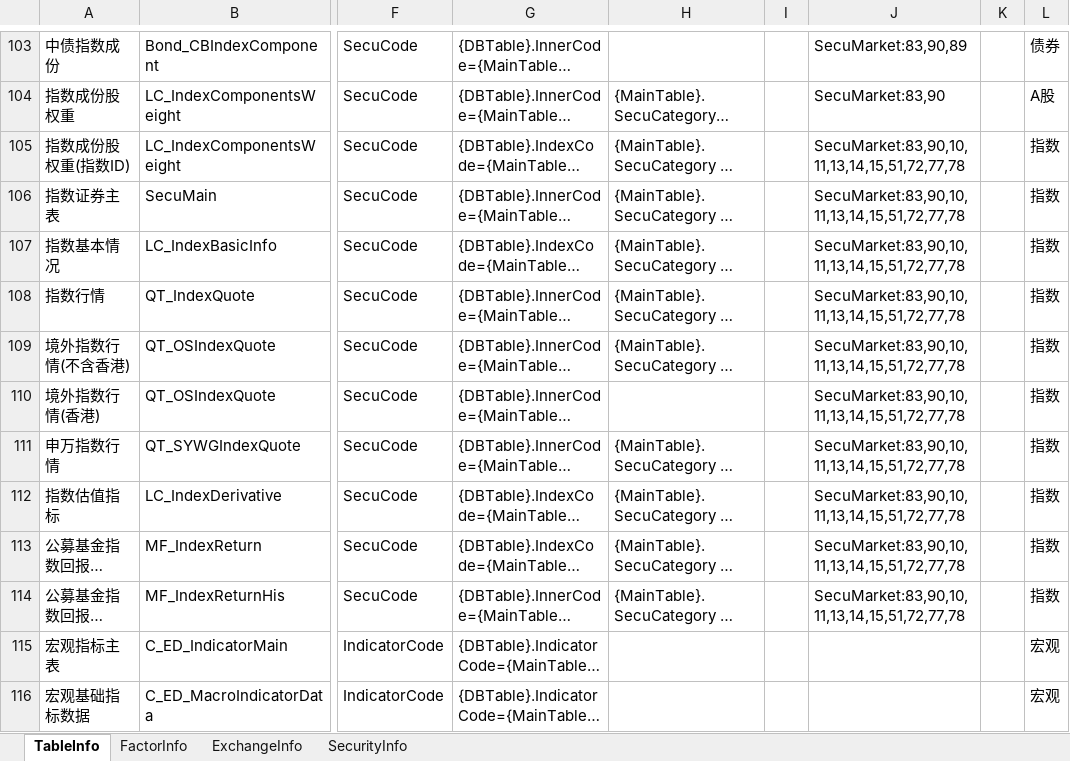
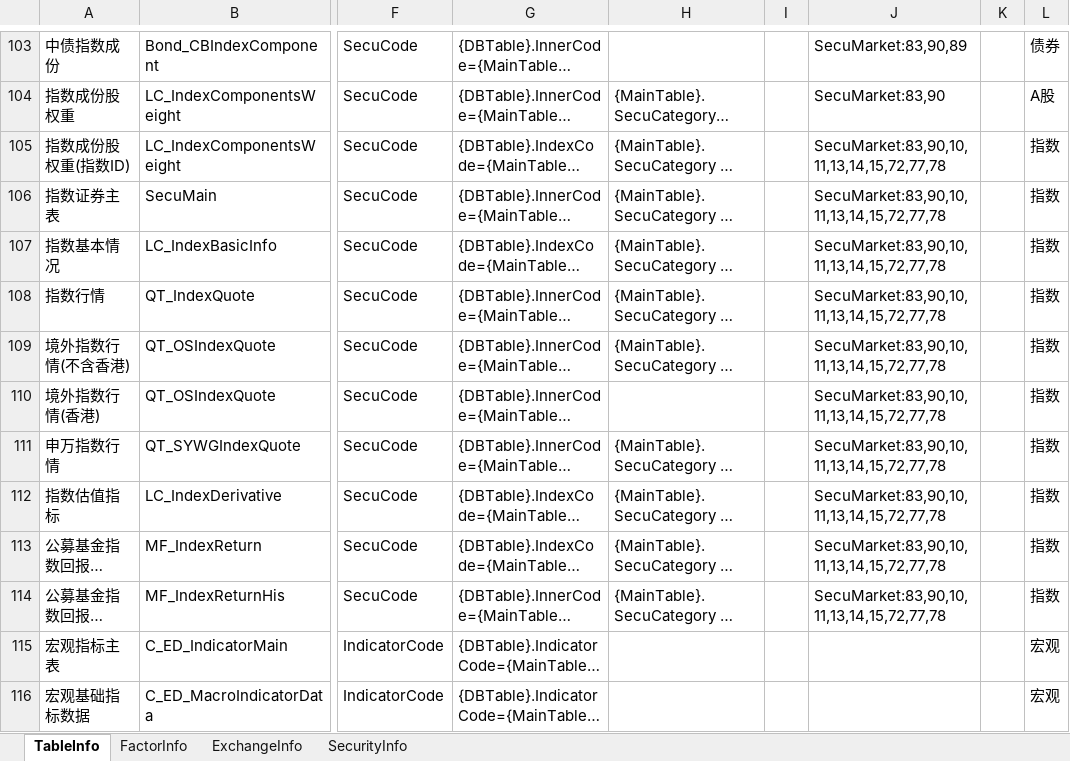
Before and after one commit to Scorpi000/QuantStudio, an Excel workbook: QuantStudio/Resource/JYDBInfo.xlsx, sheet TableInfo, drawn as a sheet; only a part is shown, gaps mark what is left out; long unchanged cells end in …; values as stored, in another font and other column widths than the file's, no borders; the diff names each change by its address in the sheet, - before the commit and + after, or states it on an @@ line.

Commit message:
JYDB SecuMarket=51 删除

```diff
--- a/QuantStudio/Resource/JYDBInfo.xlsx (sheet TableInfo)
+++ b/QuantStudio/Resource/JYDBInfo.xlsx (sheet TableInfo)
-J105:J114: SecuMarket:83,90,10,11,13,14,15,51,72,77,78
+J105:J114: SecuMarket:83,90,10,11,13,14,15,72,77,78
```
